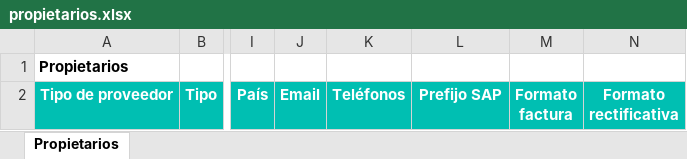
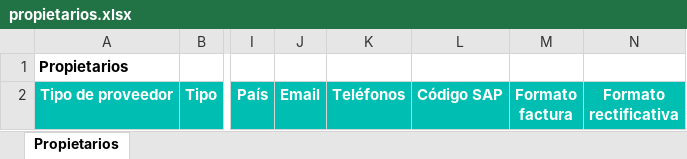
Before and after one commit to alejandro-andre/cotown-back, an Excel workbook: app/templates/report/propietarios.xlsx, sheet Propietarios, drawn as a sheet; only a part is shown, gaps mark what is left out; values as stored, in another font and other column widths than the file's, no borders; the diff names each change by its address in the sheet, - before the commit and + after, or states it on an @@ line.

```diff
--- a/app/templates/report/propietarios.xlsx (sheet Propietarios)
+++ b/app/templates/report/propietarios.xlsx (sheet Propietarios)
-L2: Prefijo SAP
+L2: Código SAP
```
Also changed, not shown: app/templates/report/edificios.xlsx, 6 other files.
